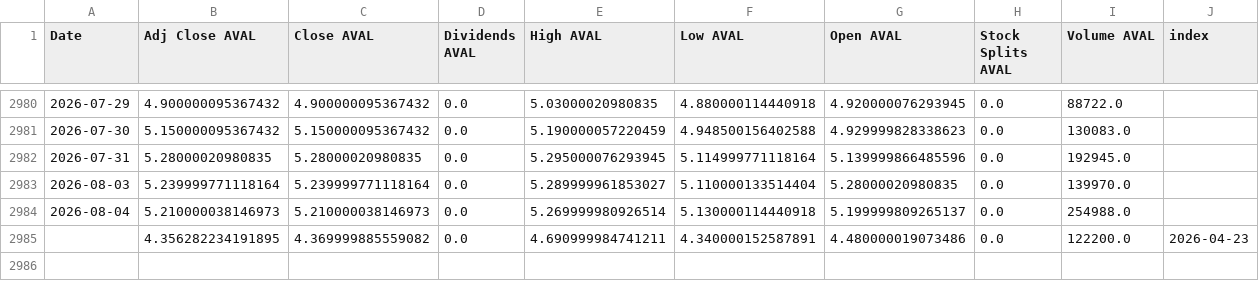
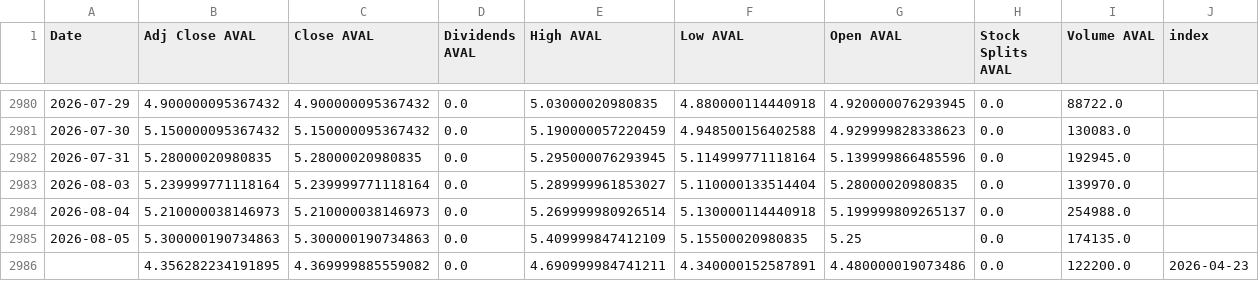
Before and after one commit to paezdev/proyecto_integrado_v_colcap-tracker, a CSV file: src/static/data/historical.csv, drawn as a sheet; only a part is shown, gaps mark what is left out; the diff names each change by its address in the sheet, - before the commit and + after, or states it on an @@ line.

```diff
--- a/src/static/data/historical.csv
+++ b/src/static/data/historical.csv
+row 2985: 2026-08-05 | 5.300000190734863 | 5.300000190734863 | 0.0 | 5.409999847412109 | 5.15500020980835 | 5.25 | 0.0 | 174135.0
```
Also changed, not shown: 2 other files.
